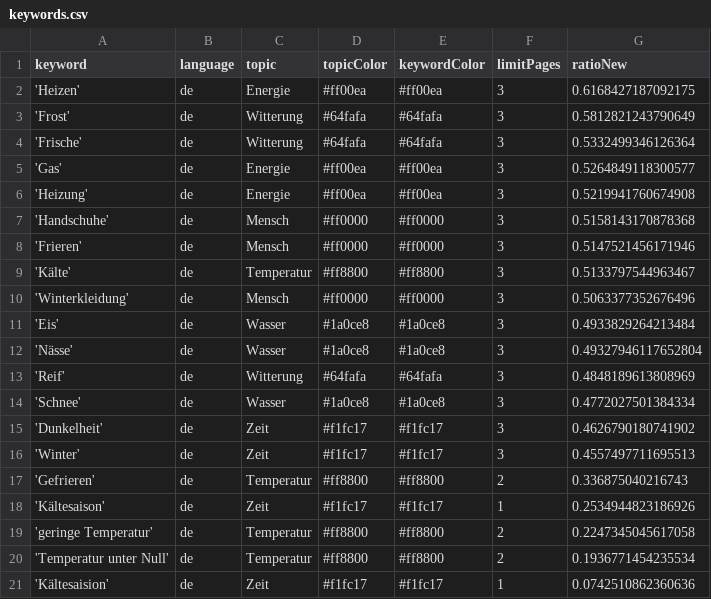
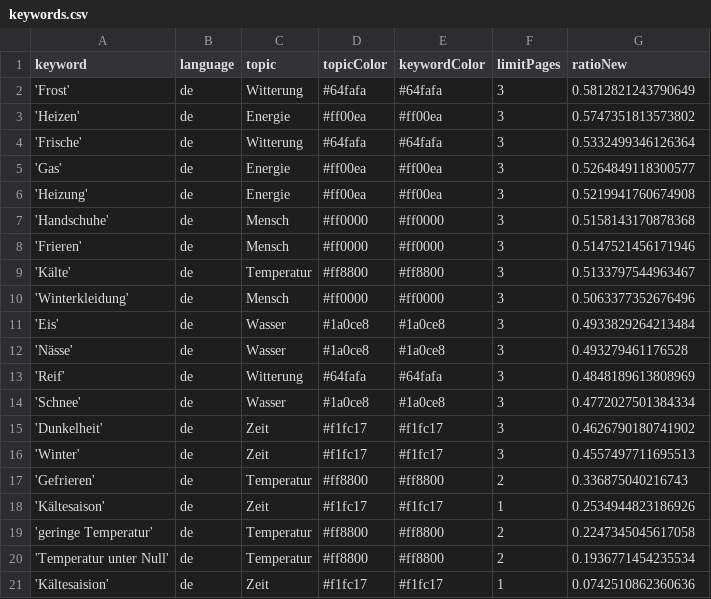
Before and after one commit to svpblank1/winterIsComing2, a CSV file: keywords.csv, drawn as a sheet.

```diff
--- a/keywords.csv
+++ b/keywords.csv
@@ -1,4 +1,4 @@
 keyword,language,topic,topicColor,keywordColor,limitPages,ratioNew
-'Heizen',de,Energie,#ff00ea,#ff00ea,3,0.6168427187092175
 'Frost',de,Witterung,#64fafa,#64fafa,3,0.5812821243790649
+'Heizen',de,Energie,#ff00ea,#ff00ea,3,0.5747351813573802
 'Frische',de,Witterung,#64fafa,#64fafa,3,0.5332499346126364
@@ -11,3 +11,3 @@ keyword,language,topic,topicColor,keywordColor,limitPages,ratioNew
 'Eis',de,Wasser,#1a0ce8,#1a0ce8,3,0.4933829264213484
-'Nässe',de,Wasser,#1a0ce8,#1a0ce8,3,0.49327946117652804
+'Nässe',de,Wasser,#1a0ce8,#1a0ce8,3,0.493279461176528
 'Reif',de,Witterung,#64fafa,#64fafa,3,0.4848189613808969
```
Also changed, not shown: csv/news_2022_11.csv, 1 other file.
